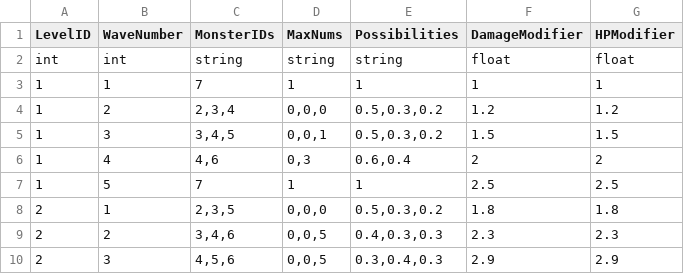
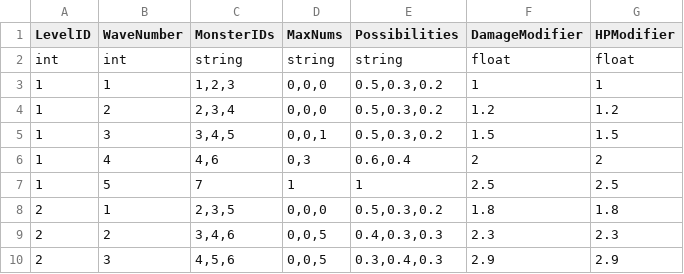
Before and after one commit to WindGod-Project-For-Garena/Offline-PVE, a CSV file: Assets/DataCSV/LevelConfig.csv, drawn as a sheet; only a part is shown.

```diff
--- a/Assets/DataCSV/LevelConfig.csv
+++ b/Assets/DataCSV/LevelConfig.csv
@@ -2,3 +2,3 @@ LevelID,WaveNumber,MonsterIDs,MaxNums,Possibilities,DamageModifier,HPModifier
 int,int,string,string,string,float,float
-1,1,7,1,1,1,1
+1,1,"1,2,3","0,0,0","0.5,0.3,0.2",1,1
 1,2,"2,3,4","0,0,0","0.5,0.3,0.2",1.2,1.2
```
Also changed, not shown: 10 other files.
